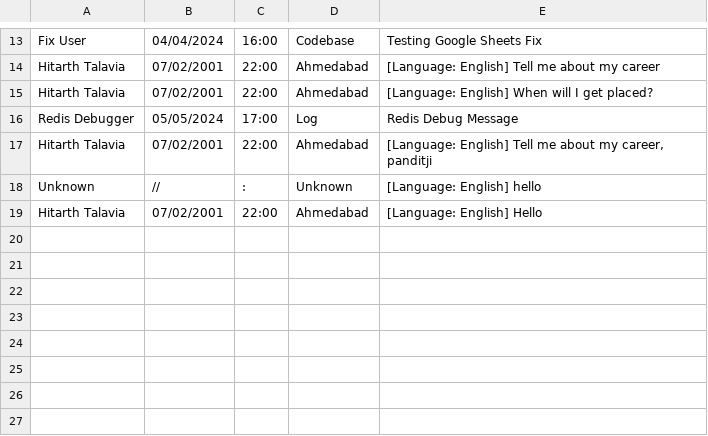
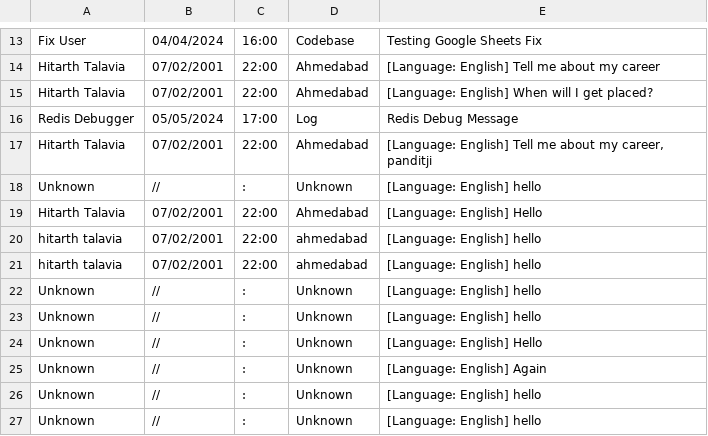
Before and after one commit to Hitarth-ai/Personal-ZodiAI, a CSV file: data/zodiai_data.csv, drawn as a sheet; only a part is shown, gaps mark what is left out; the diff names each change by its address in the sheet, - before the commit and + after, or states it on an @@ line.

```diff
--- a/data/zodiai_data.csv
+++ b/data/zodiai_data.csv
+row 20: hitarth talavia | 07/02/2001 | 22:00 | ahmedabad | [Language: English] hello
+row 21: hitarth talavia | 07/02/2001 | 22:00 | ahmedabad | [Language: English] hello
+row 22: Unknown | // | : | Unknown | [Language: English] hello
+row 23: Unknown | // | : | Unknown | [Language: English] hello
+row 24: Unknown | // | : | Unknown | [Language: English] Hello
+row 25: Unknown | // | : | Unknown | [Language: English] Again
+row 26: Unknown | // | : | Unknown | [Language: English] hello
+row 27: Unknown | // | : | Unknown | [Language: English] hello
```
Also changed, not shown: 4 other files.
